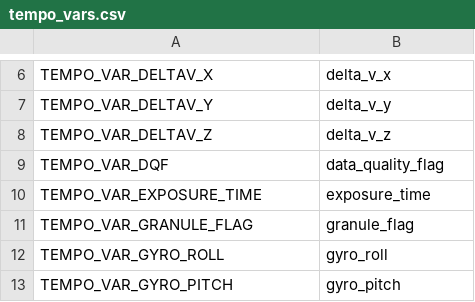
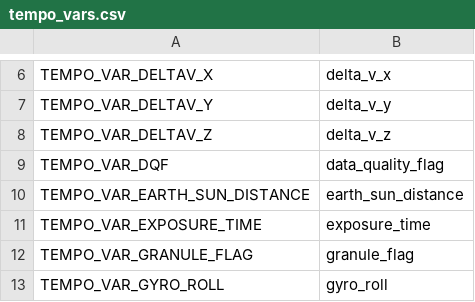
Before and after one commit to Smithsonian/tempo_sdpc, a CSV file: libtio/src/tempo_vars.csv, drawn as a sheet; only a part is shown, gaps mark what is left out; the shorter side is filled out with more unchanged rows.

Commit message:
libtio:  add global variable for earth sun distance
   * Eventually, the earth-sun distance will be computed using
     coordinates provided by INR processing, so this new global
     is likely to be replaced/removed.

```diff
--- a/libtio/src/tempo_vars.csv
+++ b/libtio/src/tempo_vars.csv
@@ -9,2 +9,3 @@ TEMPO_VAR_DELTAV_Z,"delta_v_z"
 TEMPO_VAR_DQF,"data_quality_flag"
+TEMPO_VAR_EARTH_SUN_DISTANCE,"earth_sun_distance"
 TEMPO_VAR_EXPOSURE_TIME,"exposure_time"
```
Also changed, not shown: 3 other files.
